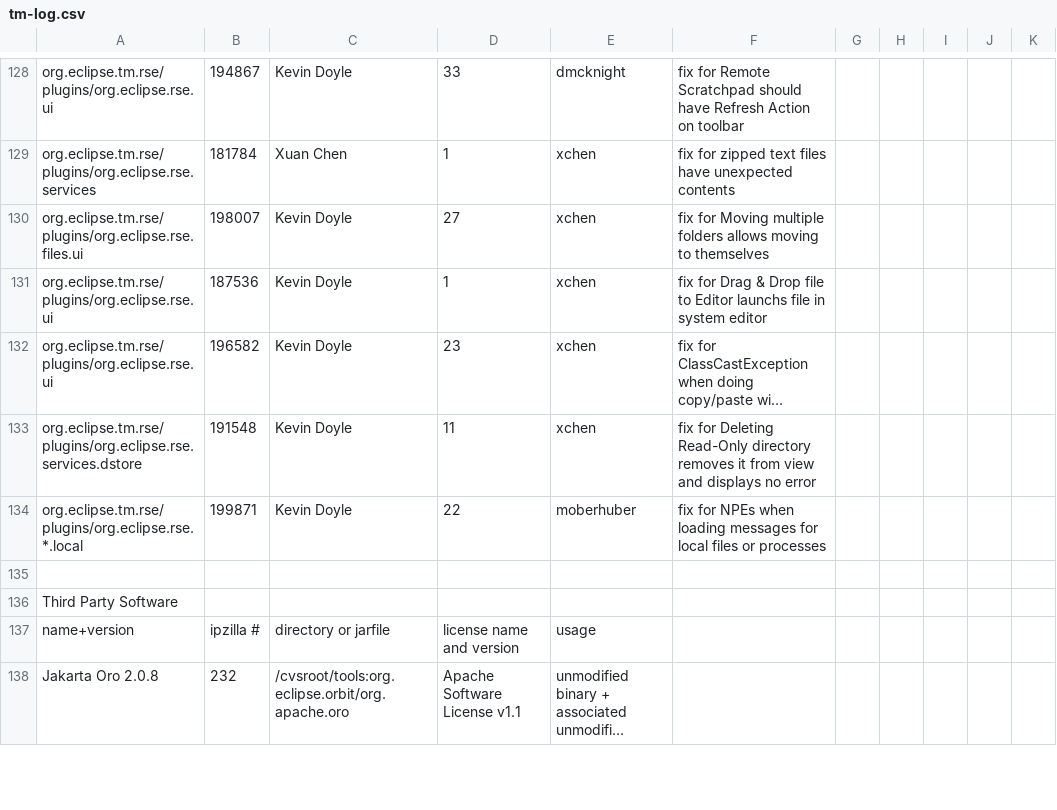
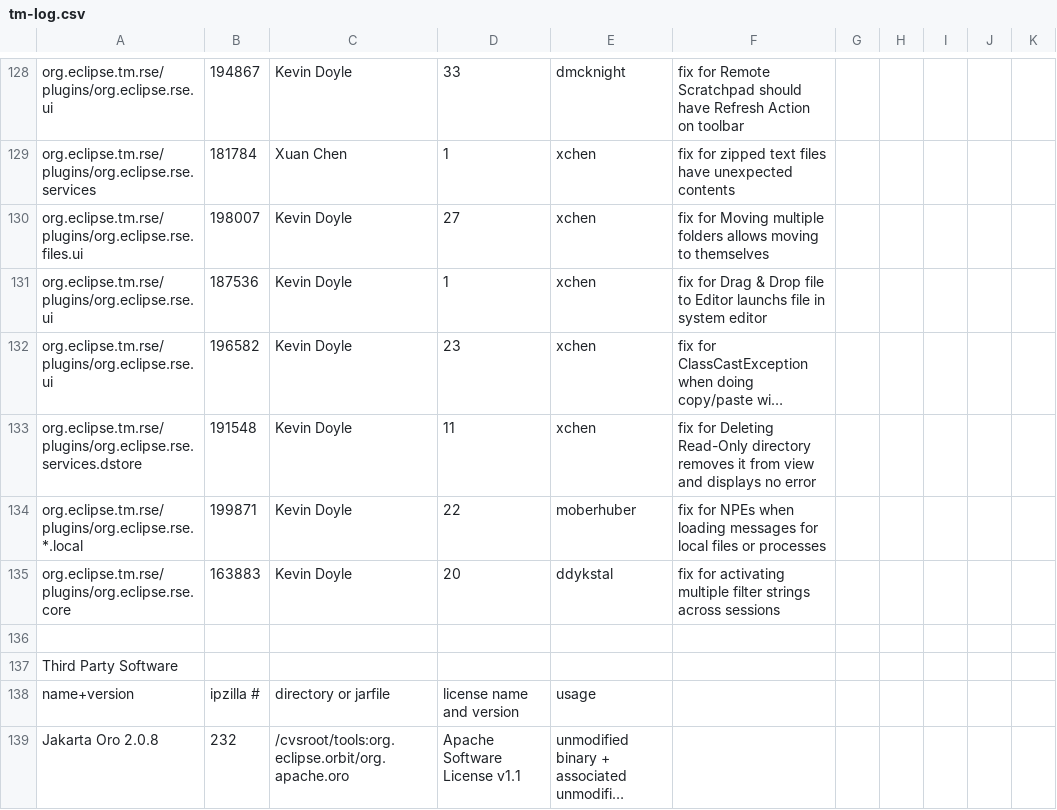
Before and after one commit to markphip/tm, a CSV file: development/tm-log.csv, drawn as a sheet; only a part is shown, gaps mark what is left out; long unchanged cells end in ….

Commit message:
[163883] Enable proper persistence for multiple filter string attributes in filter pools

```diff
--- a/development/tm-log.csv
+++ b/development/tm-log.csv
@@ -134,2 +134,3 @@ org.eclipse.tm.rse/plugins/org.eclipse.rse.services.dstore,191548,Kevin Doyle,11
 org.eclipse.tm.rse/plugins/org.eclipse.rse.*.local,199871,Kevin Doyle,22,moberhuber,fix for NPEs when loading messages for local files or processes
+org.eclipse.tm.rse/plugins/org.eclipse.rse.core,163883,Kevin Doyle,20,ddykstal,fix for activating multiple filter strings across sessions
 
```
